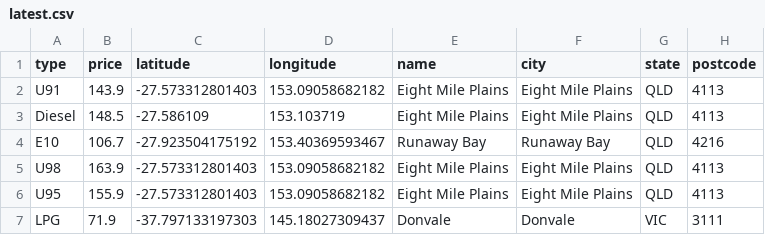
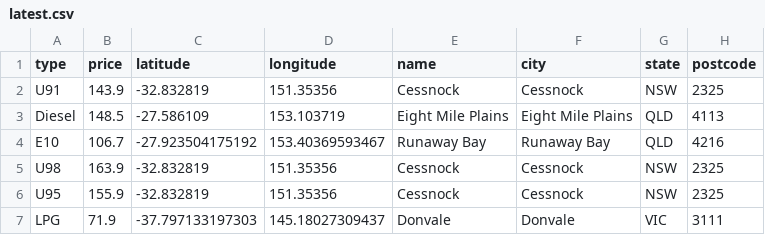
Before and after one commit to xingalfred/scraper, a CSV file: latest.csv, drawn as a sheet.

```diff
--- a/latest.csv
+++ b/latest.csv
@@ -1,7 +1,7 @@
 type,price,latitude,longitude,name,city,state,postcode
-U91,143.9,-27.573312801403,153.09058682182,Eight Mile Plains,Eight Mile Plains,QLD,4113
+U91,143.9,-32.832819,151.35356,Cessnock,Cessnock,NSW,2325
 Diesel,148.5,-27.586109,153.103719,Eight Mile Plains,Eight Mile Plains,QLD,4113
 E10,106.7,-27.923504175192,153.40369593467,Runaway Bay,Runaway Bay,QLD,4216
-U98,163.9,-27.573312801403,153.09058682182,Eight Mile Plains,Eight Mile Plains,QLD,4113
-U95,155.9,-27.573312801403,153.09058682182,Eight Mile Plains,Eight Mile Plains,QLD,4113
+U98,163.9,-32.832819,151.35356,Cessnock,Cessnock,NSW,2325
+U95,155.9,-32.832819,151.35356,Cessnock,Cessnock,NSW,2325
 LPG,71.9,-37.797133197303,145.18027309437,Donvale,Donvale,VIC,3111
```
